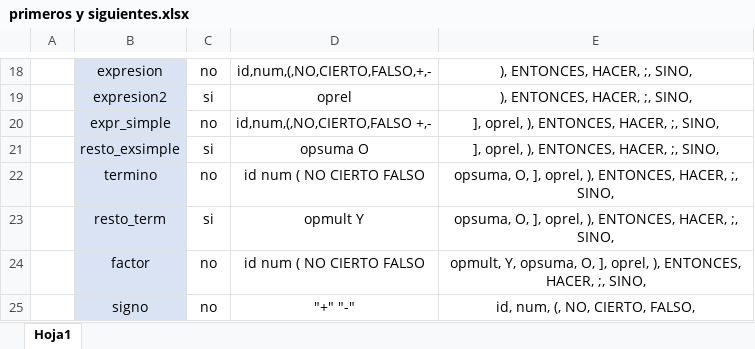
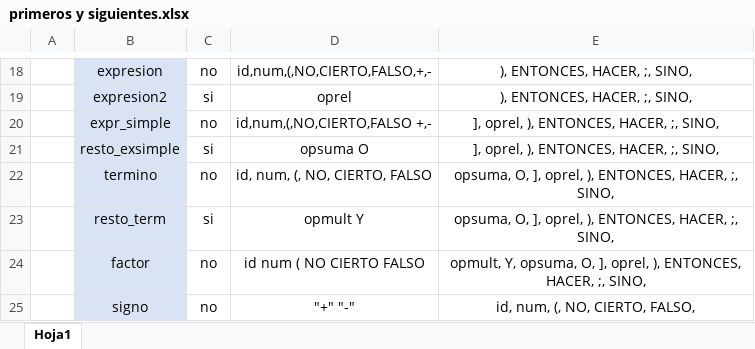
Before and after one commit to ansmartin/Compilador-sencillo, an Excel workbook: primeros y siguientes.xlsx, sheet Hoja1, drawn as a sheet; only a part is shown, gaps mark what is left out; values as stored, in another font and other column widths than the file's, no borders; the diff names each change by its address in the sheet, - before the commit and + after, or states it on an @@ line.

```diff
--- a/primeros y siguientes.xlsx (sheet Hoja1)
+++ b/primeros y siguientes.xlsx (sheet Hoja1)
-D22: id num ( NO CIERTO FALSO
+D22: id, num, (, NO, CIERTO, FALSO
```
Also changed, not shown: 5 other files.
